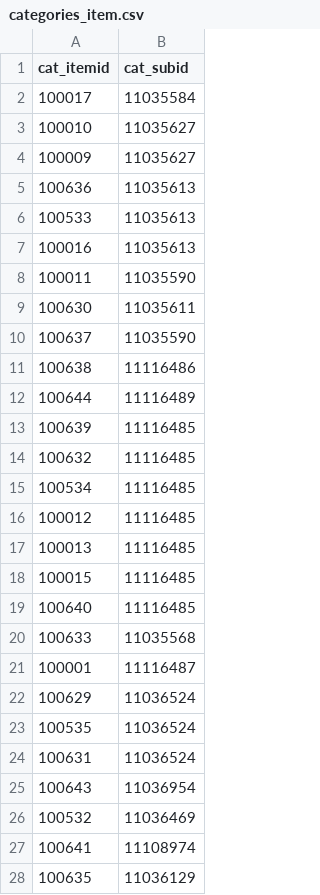
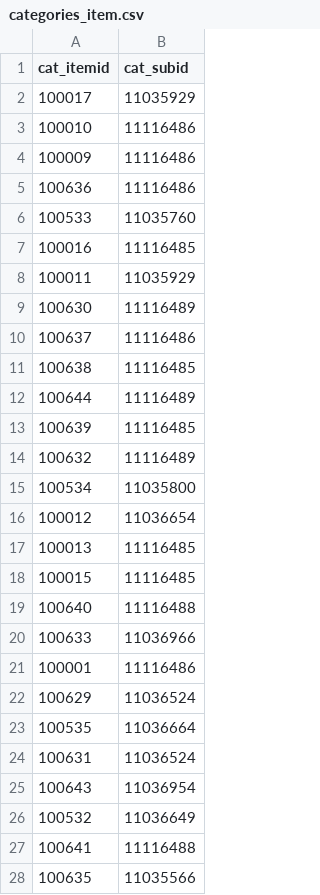
Before and after one commit to tranledienlam/project-python, a CSV file: web_scraping/shopee/output/categories_item.csv, drawn as a sheet; only a part is shown; the diff covers the shown part only.

Commit message:
update data

```diff
--- a/web_scraping/shopee/output/categories_item.csv
+++ b/web_scraping/shopee/output/categories_item.csv
@@ -1,28 +1,28 @@
 cat_itemid,cat_subid
-100017,11035584
-100010,11035627
-100009,11035627
-100636,11035613
-100533,11035613
-100016,11035613
-100011,11035590
-100630,11035611
-100637,11035590
-100638,11116486
+100017,11035929
+100010,11116486
+100009,11116486
+100636,11116486
+100533,11035760
+100016,11116485
+100011,11035929
+100630,11116489
+100637,11116486
+100638,11116485
 100644,11116489
 100639,11116485
-100632,11116485
-100534,11116485
-100012,11116485
+100632,11116489
+100534,11035800
+100012,11036654
 100013,11116485
 100015,11116485
-100640,11116485
-100633,11035568
-100001,11116487
+100640,11116488
+100633,11036966
+100001,11116486
 100629,11036524
-100535,11036524
+100535,11036664
 100631,11036524
 100643,11036954
-100532,11036469
-100641,11108974
-100635,11036129
+100532,11036649
+100641,11116488
+100635,11035566
```
Also changed, not shown: 2 edited cells elsewhere in this file, 2 other files.
